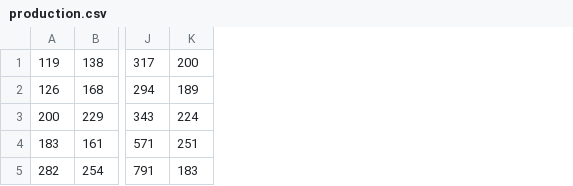
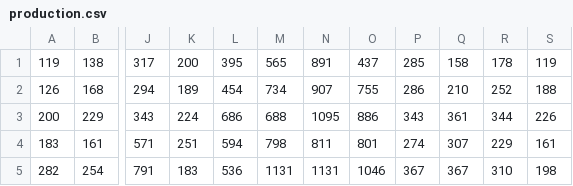
Before and after one commit to IsunxiaochuanI/testing, a CSV file: production.csv, drawn as a sheet; only a part is shown, gaps mark what is left out; the diff names each change by its address in the sheet, - before the commit and + after, or states it on an @@ line.

Commit message:
Add files via upload

```diff
--- a/production.csv
+++ b/production.csv
+column L, rows 1-5: 395 | 454 | 686 | 594 | 536
+column M, rows 1-5: 565 | 734 | 688 | 798 | 1131
+column N, rows 1-5: 891 | 907 | 1095 | 811 | 1131
+column O, rows 1-5: 437 | 755 | 886 | 801 | 1046
+column P, rows 1-5: 285 | 286 | 343 | 274 | 367
+column Q, rows 1-5: 158 | 210 | 361 | 307 | 367
+column R, rows 1-5: 178 | 252 | 344 | 229 | 310
+column S, rows 1-5: 119 | 188 | 226 | 161 | 198
```
